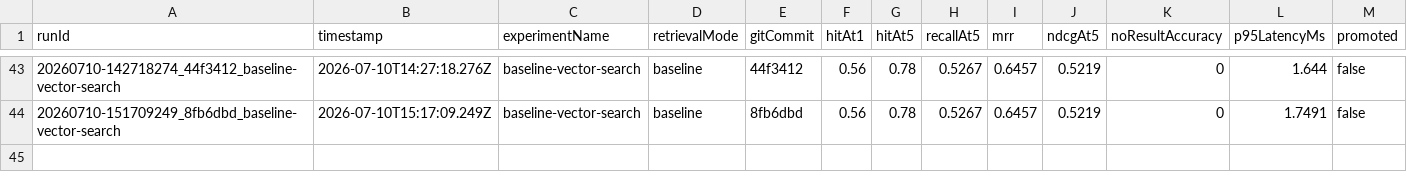
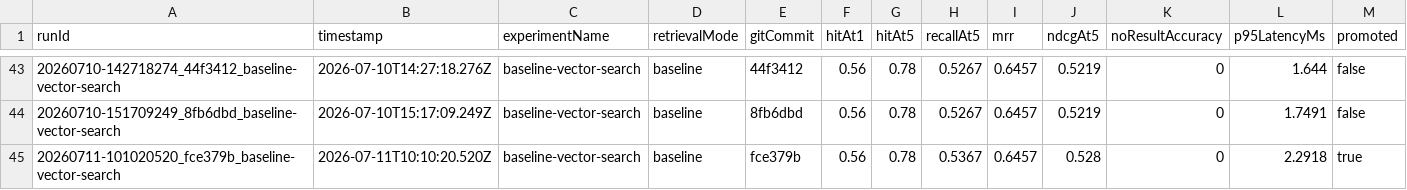
Before and after one commit to Anjingyeong/llm_wiki_strange, a CSV file: rag-evaluation/leaderboard.csv, drawn as a sheet; only a part is shown, gaps mark what is left out.

```diff
--- a/rag-evaluation/leaderboard.csv
+++ b/rag-evaluation/leaderboard.csv
@@ -44 +44,2 @@ runId,timestamp,experimentName,retrievalMode,gitCommit,hitAt1,hitAt5,recallAt5,m
 20260710-151709249_8fb6dbd_baseline-vector-search,2026-07-10T15:17:09.249Z,baseline-vector-search,baseline,8fb6dbd,0.56,0.78,0.5267,0.6457,0.5219,0,1.7491,false
+20260711-101020520_fce379b_baseline-vector-search,2026-07-11T10:10:20.520Z,baseline-vector-search,baseline,fce379b,0.56,0.78,0.5367,0.6457,0.528,0,2.2918,true
```
Also changed, not shown: 26 other files.
